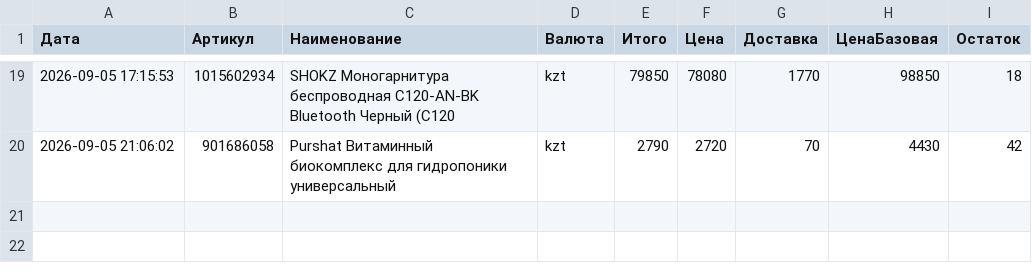
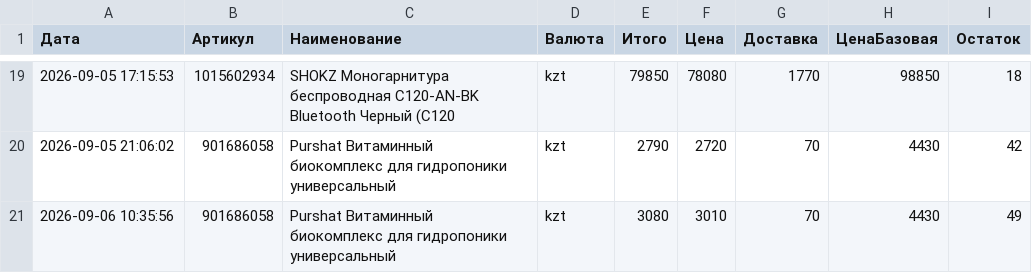
Before and after one commit to Kochetov-EA/wb-monitor, a CSV file: История.csv, drawn as a sheet; only a part is shown, gaps mark what is left out.

Commit message:
Проверка цен 2026-09-06 10:35 UTC

```diff
--- a/История.csv
+++ b/История.csv
@@ -20 +20,2 @@
 "2026-09-05 21:06:02";"901686058";"Purshat Витаминный биокомплекс для гидропоники универсальный";"kzt";"2790";"2720";"70";"4430";"42"
+"2026-09-06 10:35:56";"901686058";"Purshat Витаминный биокомплекс для гидропоники универсальный";"kzt";"3080";"3010";"70";"4430";"49"
```
